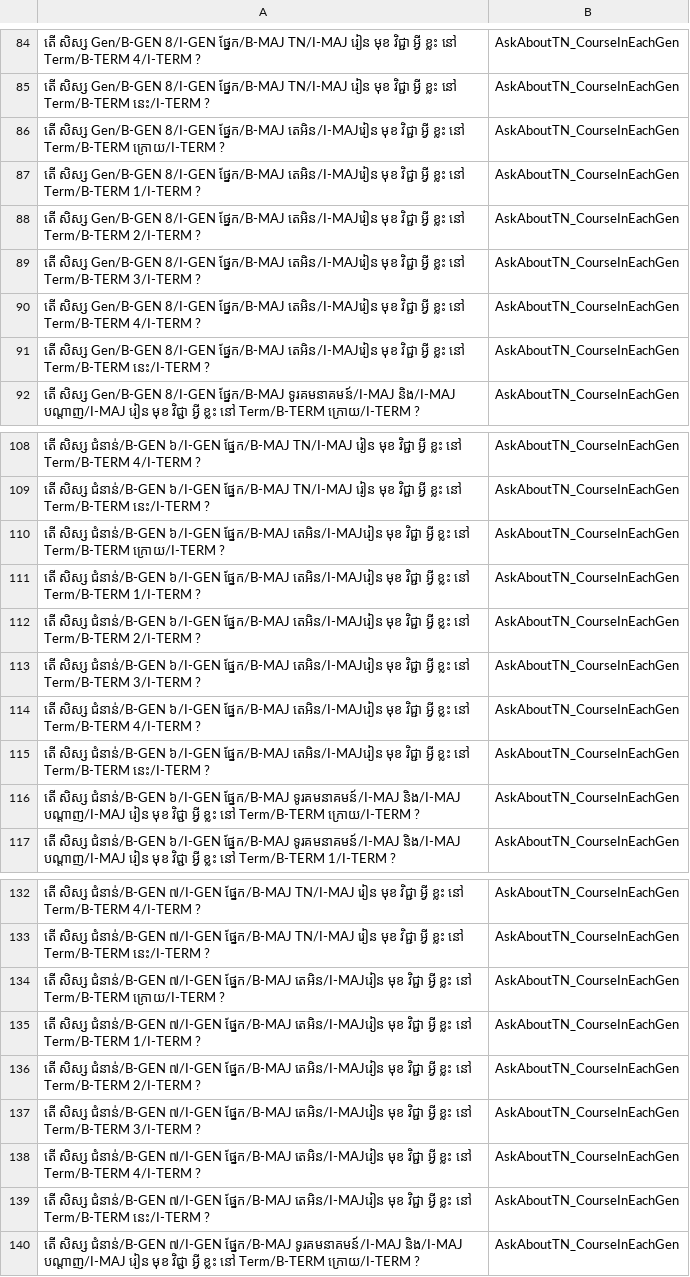
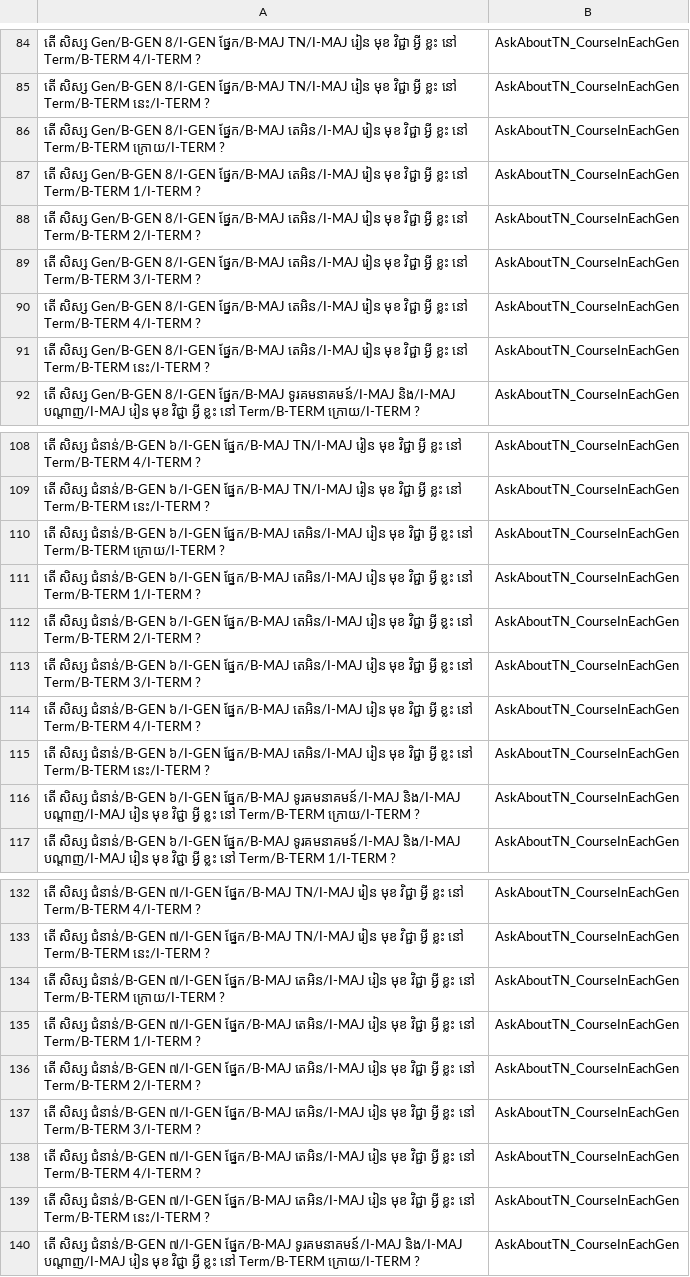
Before and after one commit to IcyTempest/G1---Intent_classification-Group, a CSV file: entity-tag/AskAboutTN_CourseInEachGen.csv, drawn as a sheet; only a part is shown, gaps mark what is left out; the diff covers the shown part only; the diff names each change by its address in the sheet, - before the commit and + after, or states it on an @@ line.

```diff
--- a/entity-tag/AskAboutTN_CourseInEachGen.csv
+++ b/entity-tag/AskAboutTN_CourseInEachGen.csv
-A86: …8/I-GEN ផ្នែក/B-MAJ តេអិន/I-MAJរៀន មុខ វិជ្ជា…
+A86: …8/I-GEN ផ្នែក/B-MAJ តេអិន/I-MAJ រៀន មុខ វិជ្ជា…
-A87: …8/I-GEN ផ្នែក/B-MAJ តេអិន/I-MAJរៀន មុខ វិជ្ជា…
+A87: …8/I-GEN ផ្នែក/B-MAJ តេអិន/I-MAJ រៀន មុខ វិជ្ជា…
-A88: …8/I-GEN ផ្នែក/B-MAJ តេអិន/I-MAJរៀន មុខ វិជ្ជា…
+A88: …8/I-GEN ផ្នែក/B-MAJ តេអិន/I-MAJ រៀន មុខ វិជ្ជា…
-A89: …8/I-GEN ផ្នែក/B-MAJ តេអិន/I-MAJរៀន មុខ វិជ្ជា…
+A89: …8/I-GEN ផ្នែក/B-MAJ តេអិន/I-MAJ រៀន មុខ វិជ្ជា…
-A90: …8/I-GEN ផ្នែក/B-MAJ តេអិន/I-MAJរៀន មុខ វិជ្ជា…
+A90: …8/I-GEN ផ្នែក/B-MAJ តេអិន/I-MAJ រៀន មុខ វិជ្ជា…
-A91: …8/I-GEN ផ្នែក/B-MAJ តេអិន/I-MAJរៀន មុខ វិជ្ជា…
+A91: …8/I-GEN ផ្នែក/B-MAJ តេអិន/I-MAJ រៀន មុខ វិជ្ជា…
-A110: …៦/I-GEN ផ្នែក/B-MAJ តេអិន/I-MAJរៀន មុខ វិជ្ជា…
+A110: …៦/I-GEN ផ្នែក/B-MAJ តេអិន/I-MAJ រៀន មុខ វិជ្ជា…
-A111: …៦/I-GEN ផ្នែក/B-MAJ តេអិន/I-MAJរៀន មុខ វិជ្ជា…
+A111: …៦/I-GEN ផ្នែក/B-MAJ តេអិន/I-MAJ រៀន មុខ វិជ្ជា…
-A112: …៦/I-GEN ផ្នែក/B-MAJ តេអិន/I-MAJរៀន មុខ វិជ្ជា…
+A112: …៦/I-GEN ផ្នែក/B-MAJ តេអិន/I-MAJ រៀន មុខ វិជ្ជា…
-A113: …៦/I-GEN ផ្នែក/B-MAJ តេអិន/I-MAJរៀន មុខ វិជ្ជា…
+A113: …៦/I-GEN ផ្នែក/B-MAJ តេអិន/I-MAJ រៀន មុខ វិជ្ជា…
-A114: …៦/I-GEN ផ្នែក/B-MAJ តេអិន/I-MAJរៀន មុខ វិជ្ជា…
+A114: …៦/I-GEN ផ្នែក/B-MAJ តេអិន/I-MAJ រៀន មុខ វិជ្ជា…
-A115: …៦/I-GEN ផ្នែក/B-MAJ តេអិន/I-MAJរៀន មុខ វិជ្ជា…
+A115: …៦/I-GEN ផ្នែក/B-MAJ តេអិន/I-MAJ រៀន មុខ វិជ្ជា…
-A134: …៧/I-GEN ផ្នែក/B-MAJ តេអិន/I-MAJរៀន មុខ វិជ្ជា…
+A134: …៧/I-GEN ផ្នែក/B-MAJ តេអិន/I-MAJ រៀន មុខ វិជ្ជា…
-A135: …៧/I-GEN ផ្នែក/B-MAJ តេអិន/I-MAJរៀន មុខ វិជ្ជា…
+A135: …៧/I-GEN ផ្នែក/B-MAJ តេអិន/I-MAJ រៀន មុខ វិជ្ជា…
-A136: …៧/I-GEN ផ្នែក/B-MAJ តេអិន/I-MAJរៀន មុខ វិជ្ជា…
+A136: …៧/I-GEN ផ្នែក/B-MAJ តេអិន/I-MAJ រៀន មុខ វិជ្ជា…
-A137: …៧/I-GEN ផ្នែក/B-MAJ តេអិន/I-MAJរៀន មុខ វិជ្ជា…
+A137: …៧/I-GEN ផ្នែក/B-MAJ តេអិន/I-MAJ រៀន មុខ វិជ្ជា…
-A138: …៧/I-GEN ផ្នែក/B-MAJ តេអិន/I-MAJរៀន មុខ វិជ្ជា…
+A138: …៧/I-GEN ផ្នែក/B-MAJ តេអិន/I-MAJ រៀន មុខ វិជ្ជា…
-A139: …៧/I-GEN ផ្នែក/B-MAJ តេអិន/I-MAJរៀន មុខ វិជ្ជា…
+A139: …៧/I-GEN ផ្នែក/B-MAJ តេអិន/I-MAJ រៀន មុខ វិជ្ជា…
```
Also changed, not shown: 18 edited cells elsewhere in this file, Named Entity.csv, 1 other file.
